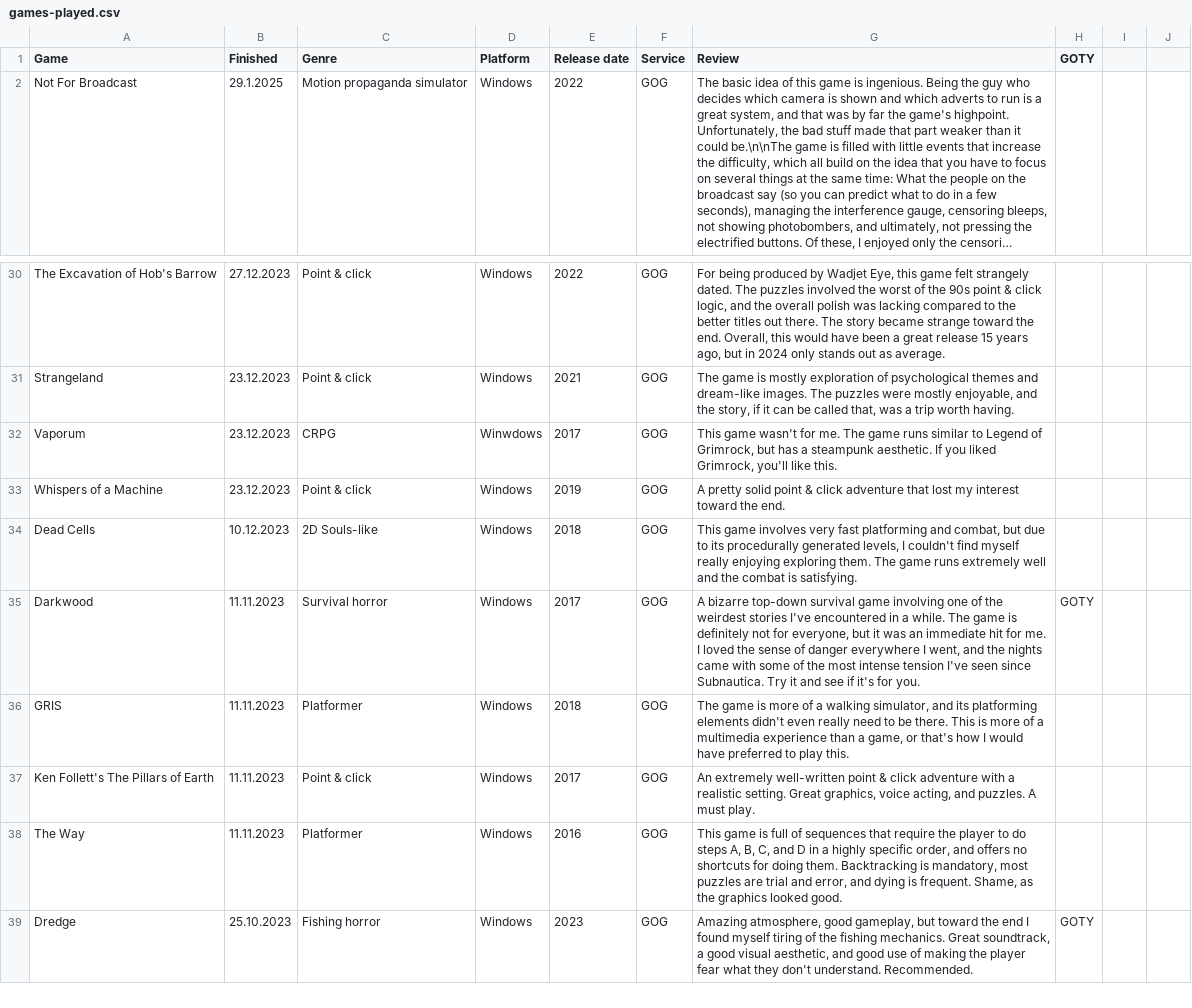
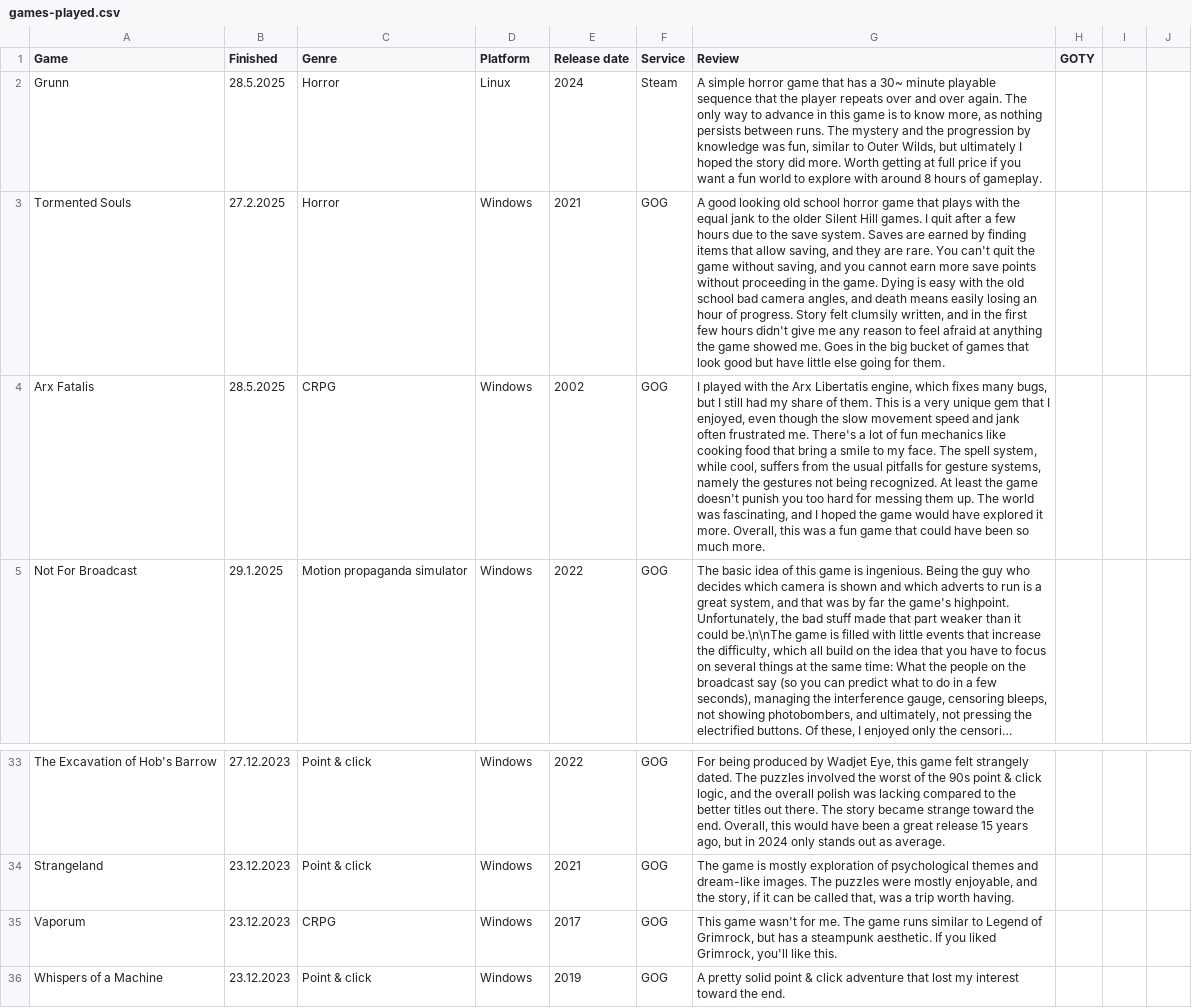
Before and after one commit to SirDifferential/games-played, a CSV file: games-played.csv, drawn as a sheet; only a part is shown, gaps mark what is left out; the shorter side is filled out with more unchanged rows; long unchanged cells end in …; addresses are those after the commit; the diff names each change by its address in the sheet, - before the commit and + after, or states it on an @@ line.

Commit message:
more games

```diff
--- a/games-played.csv
+++ b/games-played.csv
+row 2: Grunn | 28.5.2025 | Horror | Linux | 2024 | Steam | A simple horror game that has a 30~ minute playable sequence that the player repeats over and over again. The only way to advance in this game is to know more, as nothing persists between runs. The mystery and the progression by knowledge was fun, similar to Outer Wilds, but ultimately I hoped the story did more. Worth getting at full price if you want a fun world to explore with around 8 hours of gameplay.
+row 3: Tormented Souls | 27.2.2025 | Horror | Windows | 2021 | GOG | A good looking old school horror game that plays with the equal jank to the older Silent Hill games. I quit after a few hours due to the save system. Saves are earned by finding items that allow saving, and they are rare. You can't quit the game without saving, and you cannot earn more save points without proceeding in the game. Dying is easy with the old school bad camera angles, and death means easily losing an hour of progress. Story felt clumsily written, and in the first few hours didn't give me any reason to feel afraid at anything the game showed me. Goes in the big bucket of games that look good but have little else going for them.
+row 4: Arx Fatalis | 28.5.2025 | CRPG | Windows | 2002 | GOG | I played with the Arx Libertatis engine, which fixes many bugs, but I still had my share of them. This is a very unique gem that I enjoyed, even though the slow movement speed and jank often frustrated me. There's a lot of fun mechanics like cooking food that bring a smile to my face. The spell system, while cool, suffers from the usual pitfalls for gesture systems, namely the gestures not being recognized. At least the game doesn't punish you too hard for messing them up. The world was fascinating, and I hoped the game would have explored it more. Overall, this was a fun game that could have been so much more.
-D35 (Platform): Winwdows
+D35 (Platform): Windows
```
Also changed, not shown: 1 other file.
